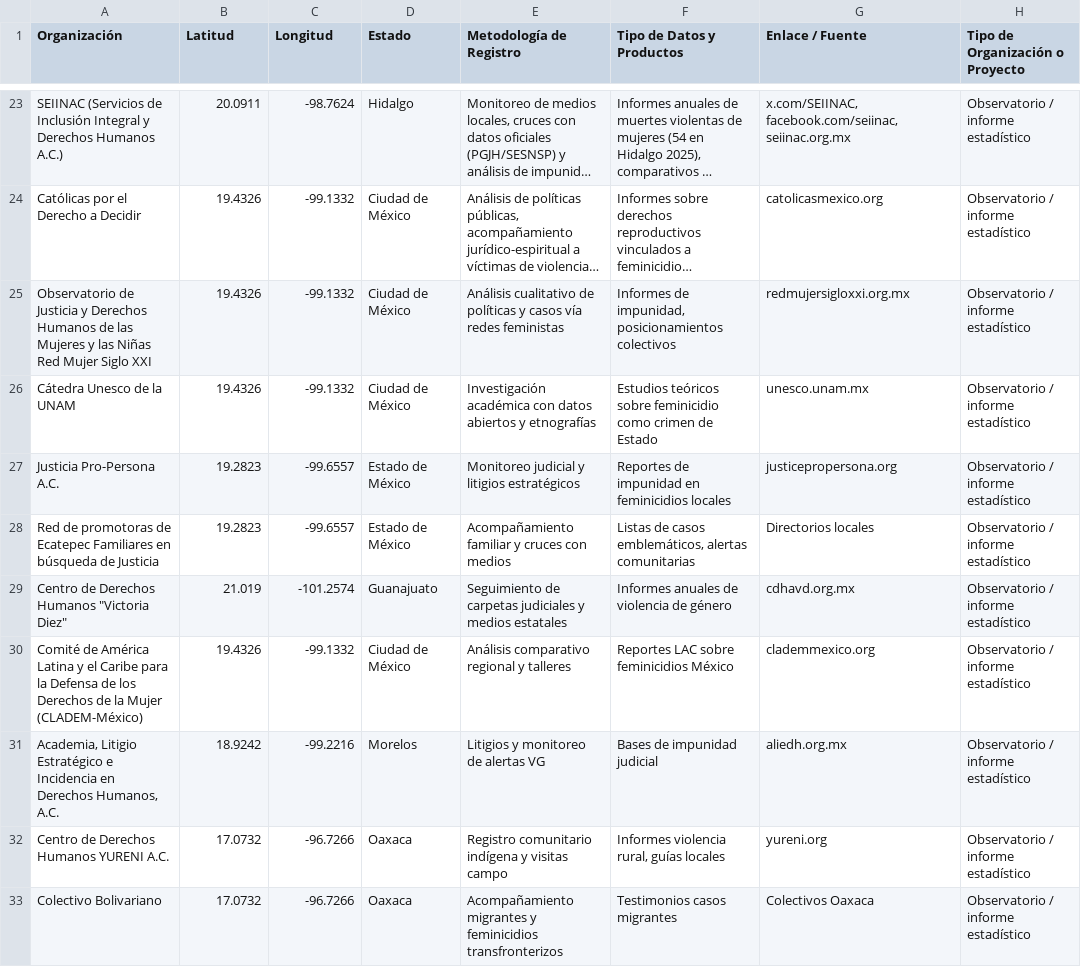
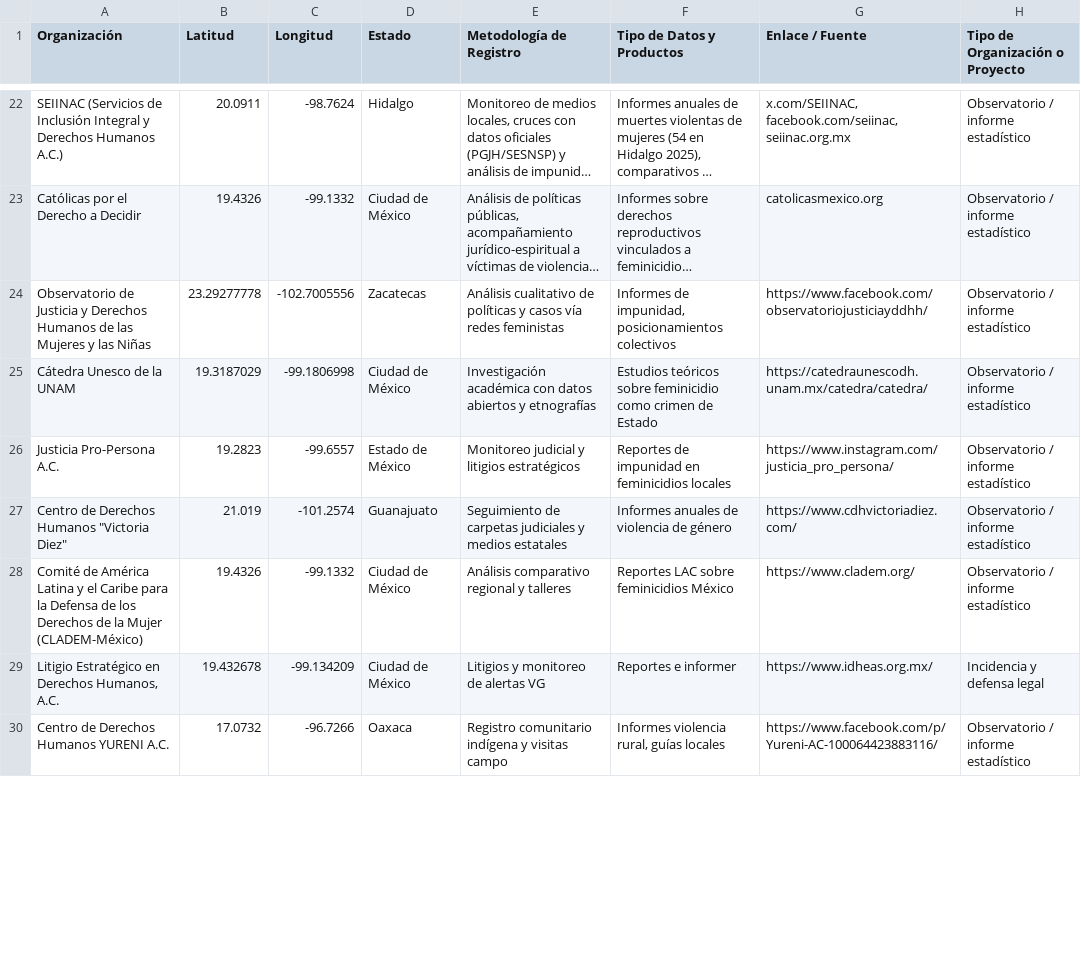
Before and after one commit to Ny-dia/mapa-feminicidios-mexico, a CSV file: organizaciones.csv, drawn as a sheet; only a part is shown, gaps mark what is left out; long unchanged cells end in …; removed rows and columns are numbered as before the commit, all else as after; the diff covers the shown part only; the diff names each change by its address in the sheet, - before the commit and + after, or states it on an @@ line.

Commit message:
Agregar agentes de IA y actualizar datos del mapa
Suma organizaciones de Jalisco, corrige coordenadas invalidas y
enlaces rotos, y agrega 4 scripts en agentes/ (descubrimiento,
clasificacion, QA y geocodificacion) que usan la API de Claude
para ayudar a mantener organizaciones.csv.

```diff
--- a/organizaciones.csv
+++ b/organizaciones.csv
-row 25: Observatorio de Justicia y Derechos Humanos de las Mujeres y las Niñas Red Mujer Siglo XXI | 19.4326 | -99.1332 | Ciudad de México | Análisis cualitativo de políticas y casos vía redes feministas | Informes de impunidad, posicionamientos colectivos | redmujersigloxxi.org.mx | Observatorio / informe estadístico
+row 24: Observatorio de Justicia y Derechos Humanos de las Mujeres y las Niñas | 23.29277778 | -102.7005556 | Zacatecas | Análisis cualitativo de políticas y casos vía redes feministas | Informes de impunidad, posicionamientos colectivos | https://www.facebook.com/observatoriojusticiayddhh/ | Observatorio / informe estadístico
-B25 (Latitud): 19.4326
+B25 (Latitud): 19.3187029
-C25 (Longitud): -99.1332
+C25 (Longitud): -99.1806998
-G25 (Enlace / Fuente): unesco.unam.mx
+G25 (Enlace / Fuente): https://catedraunescodh.unam.mx/catedra/catedra/
-G26 (Enlace / Fuente): justicepropersona.org
+G26 (Enlace / Fuente): https://www.instagram.com/justicia_pro_persona/
-row 28: Red de promotoras de Ecatepec Familiares en búsqueda de Justicia | 19.2823 | -99.6557 | Estado de México | Acompañamiento familiar y cruces con medios | Listas de casos emblemáticos, alertas comunitarias | Directorios locales | Observatorio / informe estadístico
-G27 (Enlace / Fuente): cdhavd.org.mx
+G27 (Enlace / Fuente): https://www.cdhvictoriadiez.com/
-G28 (Enlace / Fuente): clademmexico.org
+G28 (Enlace / Fuente): https://www.cladem.org/
-row 31: Academia, Litigio Estratégico e Incidencia en Derechos Humanos, A.C. | 18.9242 | -99.2216 | Morelos | Litigios y monitoreo de alertas VG | Bases de impunidad judicial | aliedh.org.mx | Observatorio / informe estadístico
+row 29: Litigio Estratégico en Derechos Humanos, A.C. | 19.432678 | -99.134209 | Ciudad de México | Litigios y monitoreo de alertas VG | Reportes e informer | https://www.idheas.org.mx/ | Incidencia y defensa legal
-G30 (Enlace / Fuente): yureni.org
+G30 (Enlace / Fuente): https://www.facebook.com/p/Yureni-AC-100064423883116/
-row 33: Colectivo Bolivariano | 17.0732 | -96.7266 | Oaxaca | Acompañamiento migrantes y feminicidios transfronterizos | Testimonios casos migrantes | Colectivos Oaxaca | Observatorio / informe estadístico
```
Also changed, not shown: 4 added rows, 3 removed rows and 27 edited cells elsewhere in this file, 11 other files.
